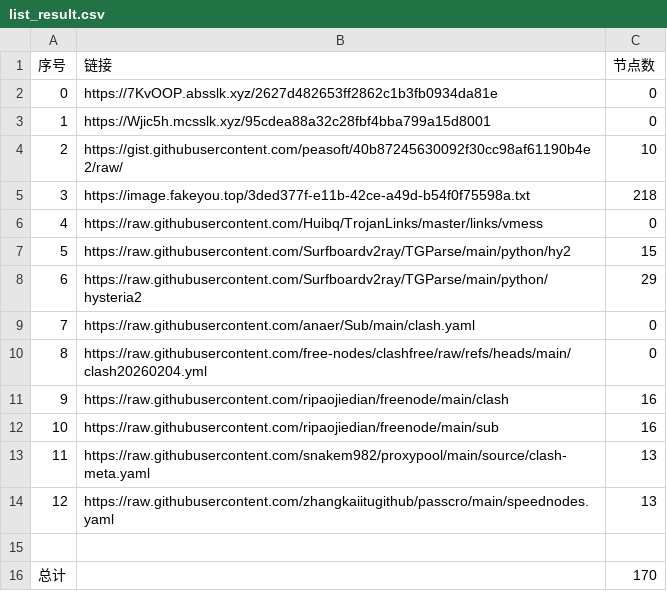
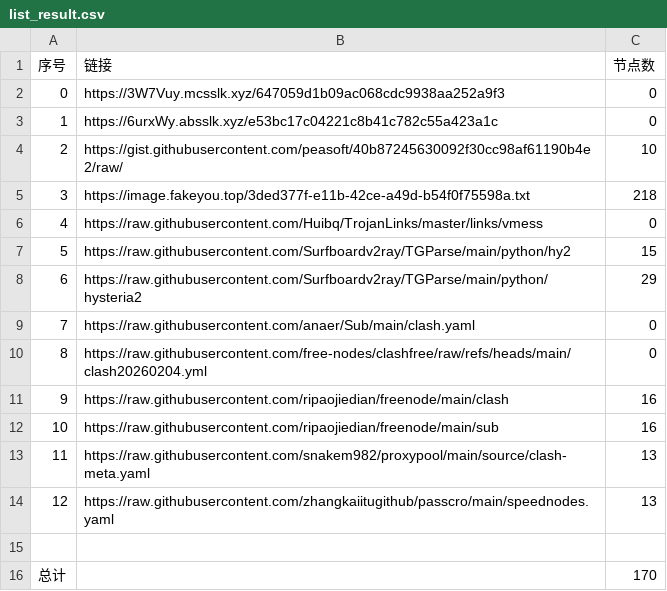
Before and after one commit to ResonanceForge/NoMoreWalls, a CSV file: list_result.csv, drawn as a sheet.

```diff
--- a/list_result.csv
+++ b/list_result.csv
@@ -1,4 +1,4 @@
 序号,链接,节点数
-0,https://7KvOOP.absslk.xyz/2627d482653ff2862c1b3fb0934da81e,0
-1,https://Wjic5h.mcsslk.xyz/95cdea88a32c28fbf4bba799a15d8001,0
+0,https://3W7Vuy.mcsslk.xyz/647059d1b09ac068cdc9938aa252a9f3,0
+1,https://6urxWy.absslk.xyz/e53bc17c04221c8b41c782c55a423a1c,0
 2,https://gist.githubusercontent.com/peasoft/40b87245630092f30cc98af61190b4e2/raw/,10
```
Also changed, not shown: 7 other files.
